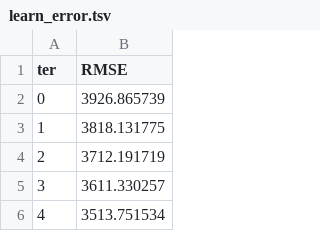
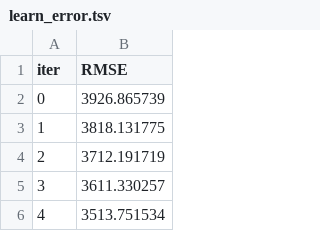
Before and after one commit to baibhavmishra785/gem_stone_prediction, a TSV file: catboost_info/learn_error.tsv, drawn as a sheet; only a part is shown.

Commit message:
Update learn_error.tsv

```diff
--- a/catboost_info/learn_error.tsv
+++ b/catboost_info/learn_error.tsv
@@ -1,2 +1,2 @@
-ter	RMSE
+iter	RMSE
 0	3926.865739
```
